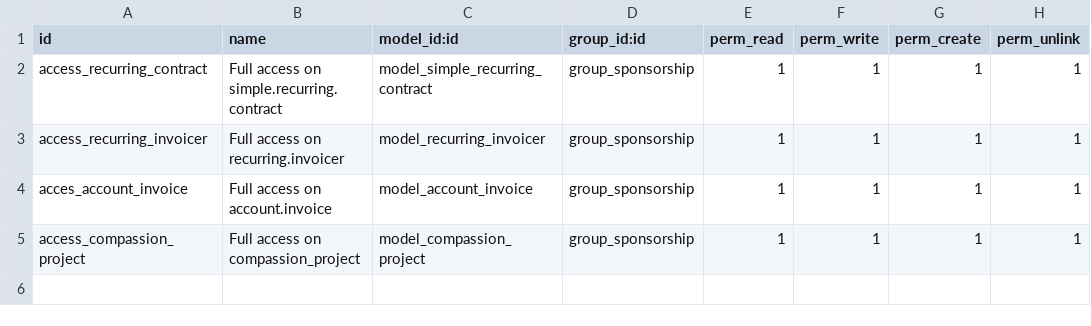
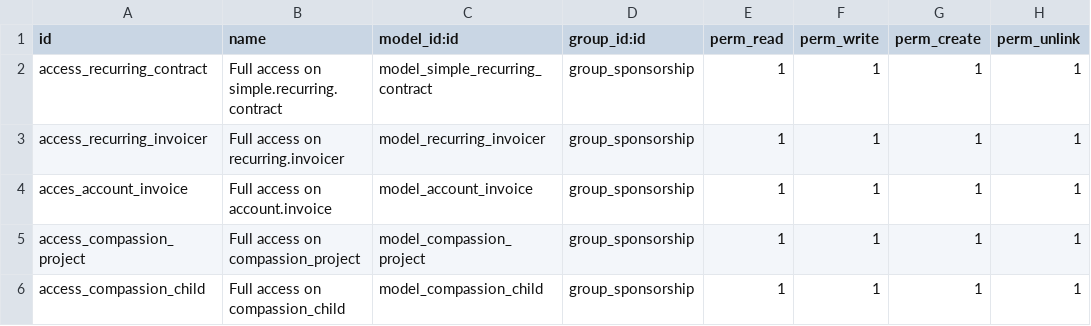
Before and after one commit to CompassionCH/compassion-modules, a CSV file: sponsorship_compassion/security/ir.model.access.csv, drawn as a sheet.

```diff
--- a/sponsorship_compassion/security/ir.model.access.csv
+++ b/sponsorship_compassion/security/ir.model.access.csv
@@ -5 +5,2 @@
 "access_compassion_project","Full access on compassion_project","model_compassion_project","group_sponsorship",1,1,1,1
+"access_compassion_child","Full access on compassion_child","model_compassion_child","group_sponsorship",1,1,1,1
```
Also changed, not shown: 9 other files.
